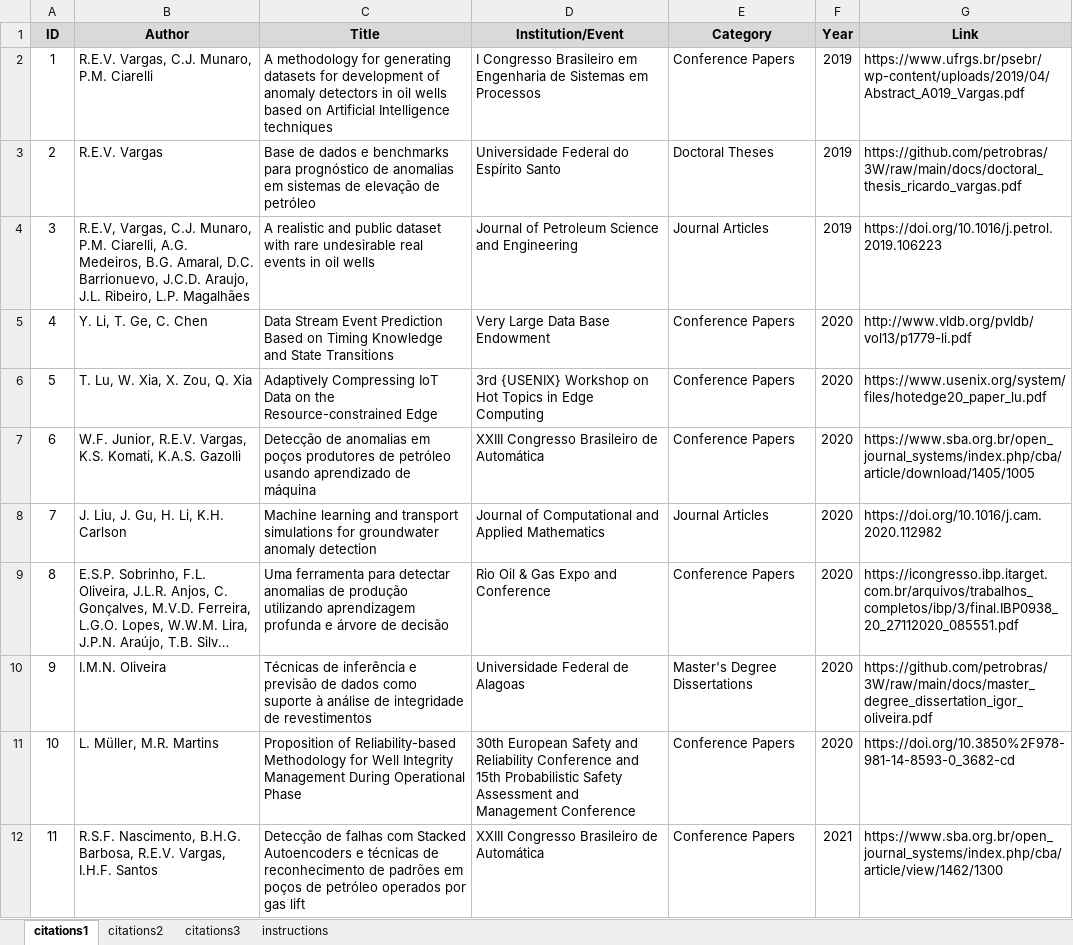
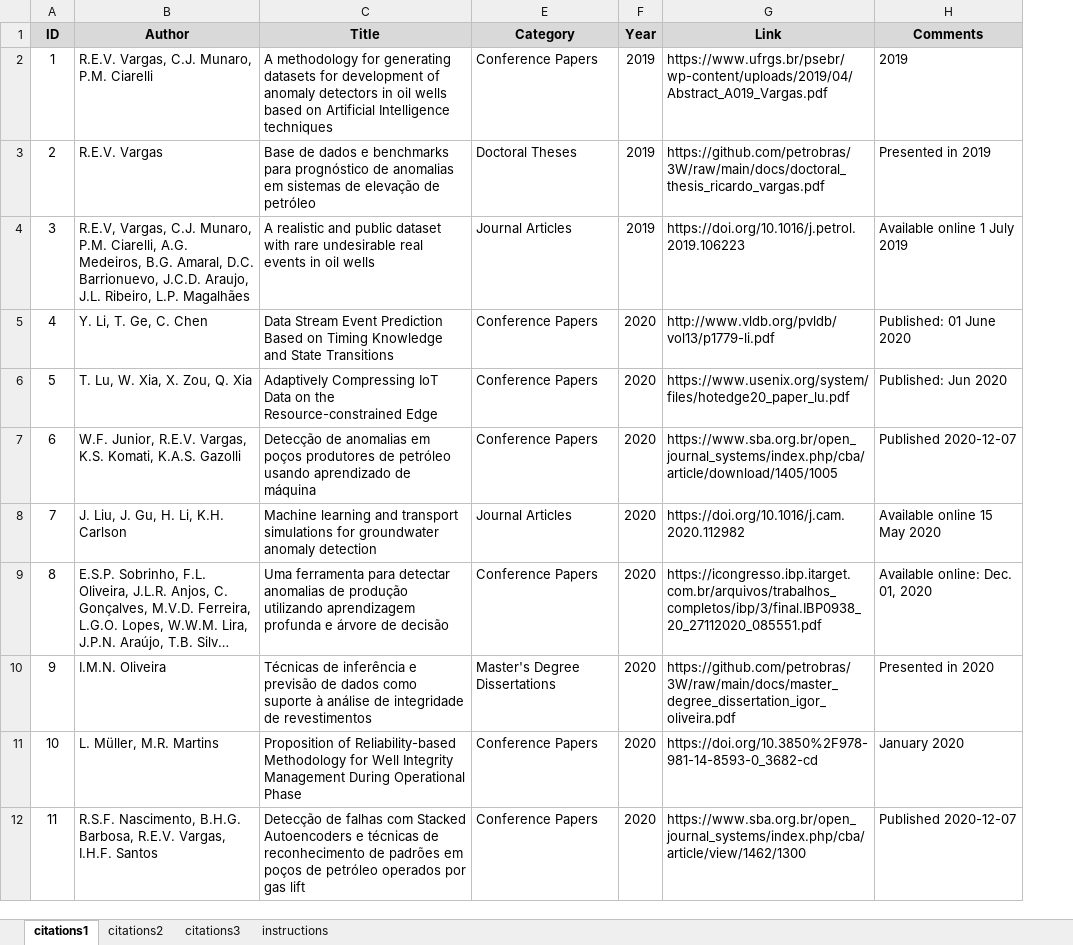
Before and after one commit to petrobras/3W, an Excel workbook: community/citations.xlsx, sheet citations1, drawn as a sheet; only a part is shown; long unchanged cells end in …; values as stored, in another font and other column widths than the file's, no borders; removed rows and columns are numbered as before the commit, all else as after; the diff covers the shown part only; the diff names each change by its address in the sheet, - before the commit and + after, or states it on an @@ line.

Commit message:
Updating the LISTS_OF_CITATIONS.md and citations.xlsx files

```diff
--- a/community/citations.xlsx (sheet citations1)
+++ b/community/citations.xlsx (sheet citations1)
@@ column D (Institution/Event) hidden, rows 2-12: I Congresso Brasileiro em Engenharia de Sistemas em Processos | Universidade Federal do Espírito Santo | Journal of Petroleum Science and Engineering | Very Large Data Base Endowment | 3rd {USENIX} Workshop on Hot Topics in Edge Computing | XXIII Congresso Brasileiro de Automática | Journal of Computational and Applied Mathematics | Rio Oil & Gas Expo and Conference | Universidade Federal de Alagoas | 30th European Safety and Reliability Conference and 15th Probabilistic Safety Assessment and Management Conference | XXIII Congresso Brasileiro de Automática @@
+column H (Comments), rows 2-12: 2019 | Presented in 2019 | Available online 1 July 2019 | Published: 01 June 2020 | Published: Jun 2020 | Published 2020-12-07 | Available online 15 May 2020 | Available online: Dec. 01, 2020 | Presented in 2020 | January 2020 | Published 2020-12-07
-F12 (Year): 2021
+F12 (Year): 2020
```
Also changed, not shown: 58 added rows, 58 removed rows, 1 moved row, 6 edited cells, cell formats and row numbers in column A elsewhere in this sheet, sheet citations3, 1 other file.
